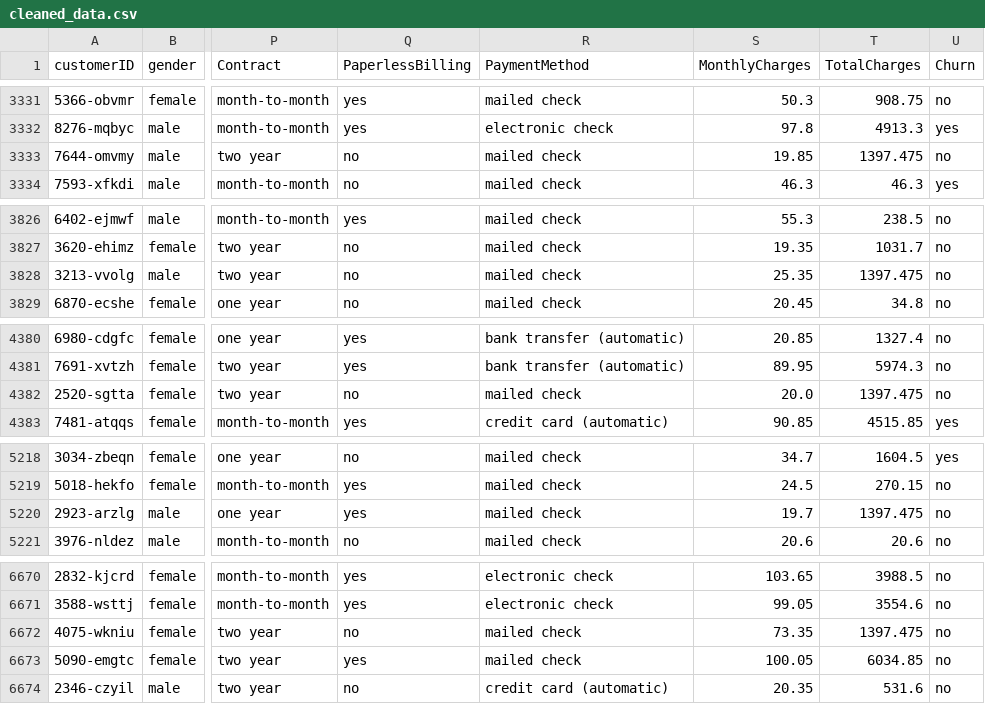
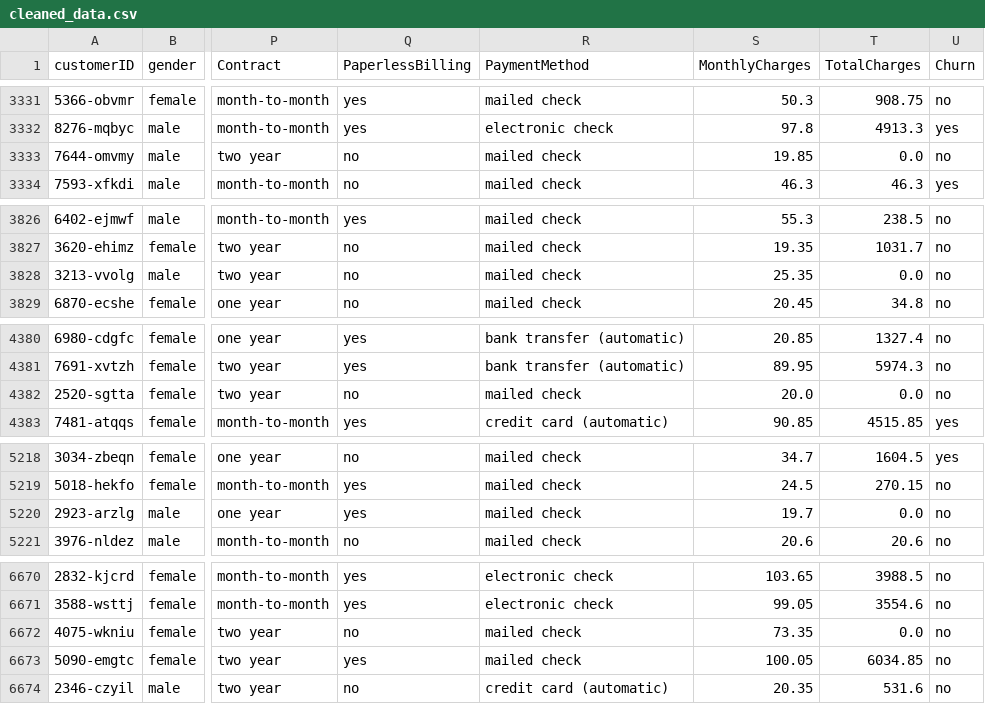
Before and after one commit to DorotheeCatry/DeepLearning-Project, a CSV file: data/cleaned_data.csv, drawn as a sheet; only a part is shown, gaps mark what is left out; the diff covers the shown part only; the diff names each change by its address in the sheet, - before the commit and + after, or states it on an @@ line.

```diff
--- a/data/cleaned_data.csv
+++ b/data/cleaned_data.csv
-T3333 (TotalCharges): 1397.475
+T3333 (TotalCharges): 0.0
-T3828 (TotalCharges): 1397.475
+T3828 (TotalCharges): 0.0
-T4382 (TotalCharges): 1397.475
+T4382 (TotalCharges): 0.0
-T5220 (TotalCharges): 1397.475
+T5220 (TotalCharges): 0.0
-T6672 (TotalCharges): 1397.475
+T6672 (TotalCharges): 0.0
```
Also changed, not shown: 6 edited cells elsewhere in this file, 10 other files.
